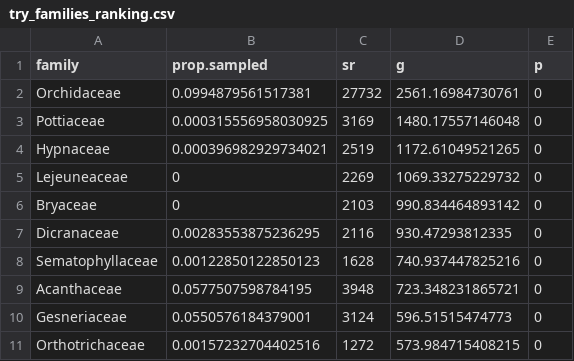
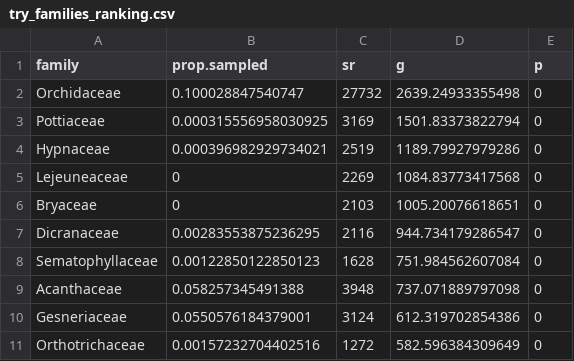
Before and after one commit to traitecoevo/sTEP_overlap, a CSV file: tables/try_families_ranking.csv, drawn as a sheet.

```diff
--- a/tables/try_families_ranking.csv
+++ b/tables/try_families_ranking.csv
@@ -1,11 +1,11 @@
 family,prop.sampled,sr,g,p
-Orchidaceae,0.0994879561517381,27732,2561.16984730761,0
-Pottiaceae,0.000315556958030925,3169,1480.17557146048,0
-Hypnaceae,0.000396982929734021,2519,1172.61049521265,0
-Lejeuneaceae,0,2269,1069.33275229732,0
-Bryaceae,0,2103,990.834464893142,0
-Dicranaceae,0.00283553875236295,2116,930.47293812335,0
-Sematophyllaceae,0.00122850122850123,1628,740.937447825216,0
-Acanthaceae,0.0577507598784195,3948,723.348231865721,0
-Gesneriaceae,0.0550576184379001,3124,596.51515474773,0
-Orthotrichaceae,0.00157232704402516,1272,573.984715408215,0
+Orchidaceae,0.100028847540747,27732,2639.24933355498,0
+Pottiaceae,0.000315556958030925,3169,1501.83373822794,0
+Hypnaceae,0.000396982929734021,2519,1189.79927979286,0
+Lejeuneaceae,0,2269,1084.83773417568,0
+Bryaceae,0,2103,1005.20076618651,0
+Dicranaceae,0.00283553875236295,2116,944.734179286547,0
+Sematophyllaceae,0.00122850122850123,1628,751.984562607084,0
+Acanthaceae,0.058257345491388,3948,737.071889797098,0
+Gesneriaceae,0.0550576184379001,3124,612.319702854386,0
+Orthotrichaceae,0.00157232704402516,1272,582.596384309649,0
```
Also changed, not shown: tables/gbif_families_ranking.csv, tables/genbank_families_ranking.csv, 14 other files.
